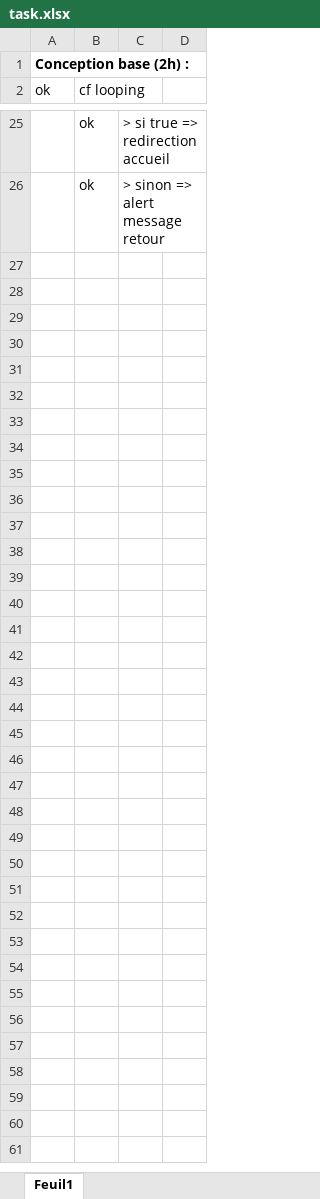
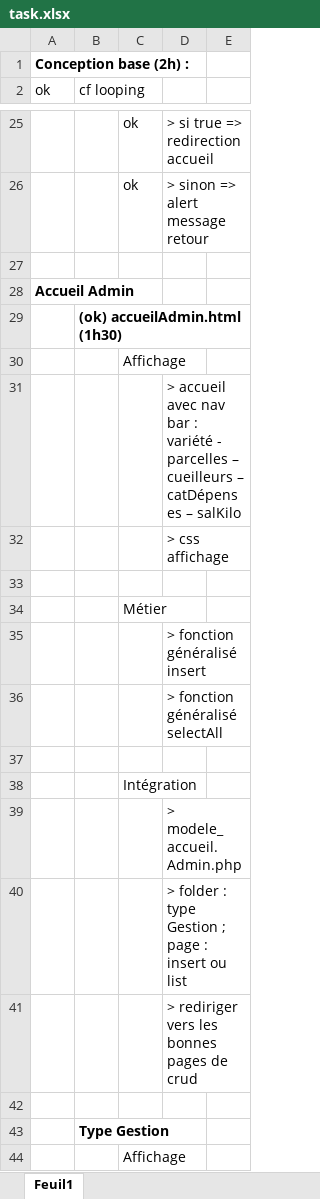
Before and after one commit to KiadyManohisoa/Th-, an Excel workbook: todo/task.xlsx, sheet Feuil1, drawn as a sheet; only a part is shown, gaps mark what is left out; values as stored, in another font and other column widths than the file's, no borders; addresses are those after the commit; the diff covers the shown part only; the diff names each change by its address in the sheet, - before the commit and + after, or states it on an @@ line.

Commit message:
Update task.xlsx

```diff
--- a/todo/task.xlsx (sheet Feuil1)
+++ b/todo/task.xlsx (sheet Feuil1)
+column B (cf looping), empty
-C2: cf looping
+C2: (empty)
+row 27: (empty)
+row 28: Accueil Admin
+row 29:  | (ok) accueilAdmin.html (1h30)
+row 30:  |  | Affichage
+row 31:  |  |  | > accueil avec nav bar : variété - parcelles – cueilleurs – catDépenses – salKilo
+row 32:  |  |  | > css affichage
+row 33: (empty)
+row 34:  |  | Métier
+row 35:  |  |  | > fonction généralisé insert
+row 36:  |  |  | > fonction généralisé selectAll
+row 37: (empty)
+row 38:  |  | Intégration
+row 39:  |  |  | > modele_accueil.Admin.php
+row 40:  |  |  | > folder : type Gestion ; page : insert ou list
+row 41:  |  |  | > rediriger vers les bonnes pages de crud
+row 42: (empty)
+row 43:  | Type Gestion
+row 44:  |  | Affichage
```
Also changed, not shown: 9 added rows and 3 edited cells elsewhere in this sheet.
